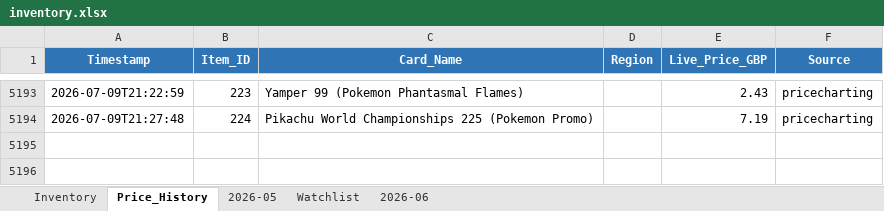
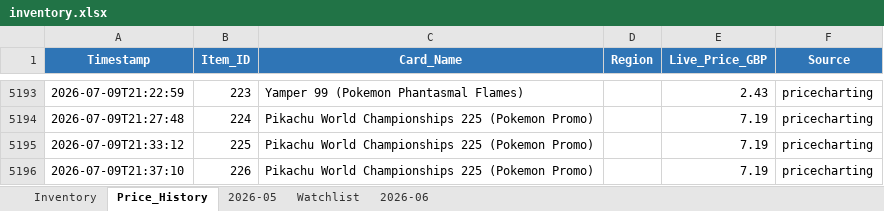
Before and after one commit to Azarele/pokemanager, an Excel workbook: inventory.xlsx, sheet Price_History, drawn as a sheet; only a part is shown, gaps mark what is left out; values as stored, in another font and other column widths than the file's, no borders; the diff names each change by its address in the sheet, - before the commit and + after, or states it on an @@ line.

```diff
--- a/inventory.xlsx (sheet Price_History)
+++ b/inventory.xlsx (sheet Price_History)
+row 5195: 2026-07-09T21:33:12 | 225 | Pikachu World Championships 225 (Pokemon Promo) |  | 7.19 | pricecharting
+row 5196: 2026-07-09T21:37:10 | 226 | Pikachu World Championships 225 (Pokemon Promo) |  | 7.19 | pricecharting
```
Also changed, not shown: sheet Inventory, 1 other file.
